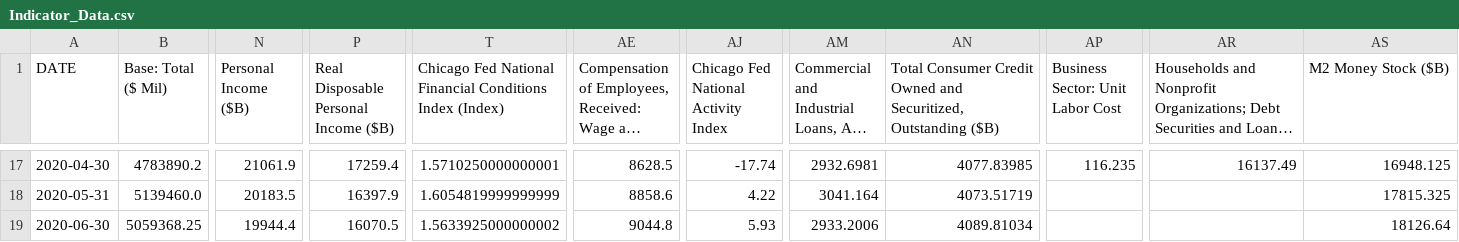
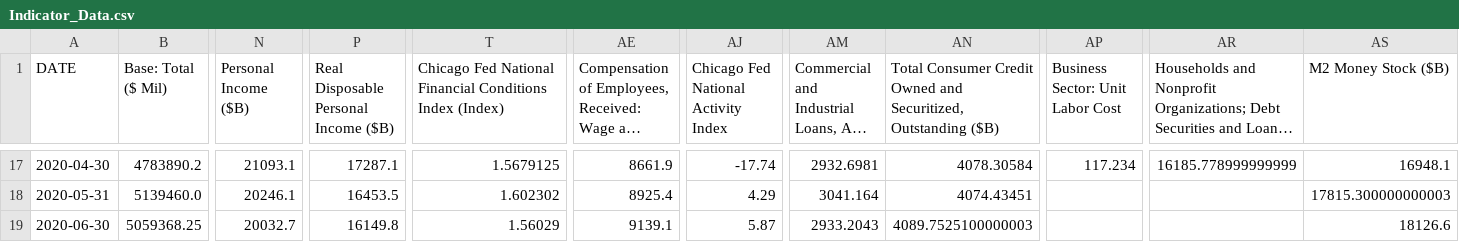
Before and after one commit to dylkall6/Homework-Projects, a CSV file: Indicator_Data.csv, drawn as a sheet; only a part is shown, gaps mark what is left out; long unchanged cells end in …; the diff covers the shown part only; the diff names each change by its address in the sheet, - before the commit and + after, or states it on an @@ line.

```diff
--- a/Indicator_Data.csv
+++ b/Indicator_Data.csv
-N17 (Personal Income ($B)): 21061.9
+N17 (Personal Income ($B)): 21093.1
-P17: 17259.4
+P17: 17287.1
-T17: 1.5710250000000001
+T17: 1.5679125
-AE17: 8628.5
+AE17: 8661.9
-AN17: 4077.83985
+AN17: 4078.30584
-AP17 (Business Sector: Unit Labor Cost): 116.235
+AP17 (Business Sector: Unit Labor Cost): 117.234
-AR17: 16137.49
+AR17: 16185.778999999999
-AS17 (M2 Money Stock ($B)): 16948.125
+AS17 (M2 Money Stock ($B)): 16948.1
-N18 (Personal Income ($B)): 20183.5
+N18 (Personal Income ($B)): 20246.1
-P18: 16397.9
+P18: 16453.5
-T18: 1.6054819999999999
+T18: 1.602302
-AE18: 8858.6
+AE18: 8925.4
-AJ18: 4.22
+AJ18: 4.29
-AN18: 4073.51719
+AN18: 4074.43451
-AS18 (M2 Money Stock ($B)): 17815.325
+AS18 (M2 Money Stock ($B)): 17815.300000000003
-N19 (Personal Income ($B)): 19944.4
+N19 (Personal Income ($B)): 20032.7
-P19: 16070.5
+P19: 16149.8
-T19: 1.5633925000000002
+T19: 1.56029
-AE19: 9044.8
+AE19: 9139.1
-AJ19: 5.93
+AJ19: 5.87
-AM19: 2933.2006
+AM19: 2933.2043
-AN19: 4089.81034
+AN19: 4089.7525100000003
-AS19 (M2 Money Stock ($B)): 18126.64
+AS19 (M2 Money Stock ($B)): 18126.6
```
Also changed, not shown: 69 edited cells elsewhere in this file, stocks_data.csv, 7 other files.
